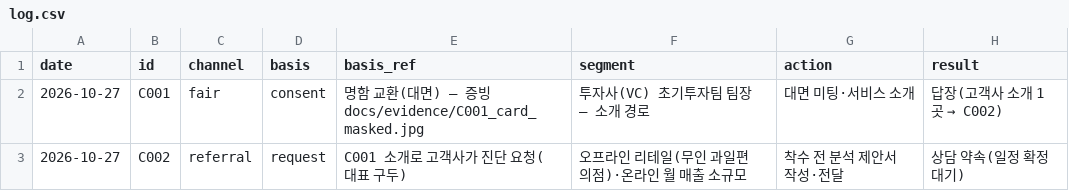
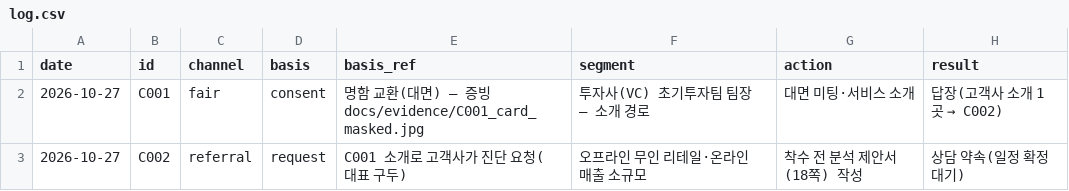
Before and after one commit to Dazzlar199/ai-special-city-gtm-loop, a CSV file: contacts/log.csv, drawn as a sheet.

```diff
--- a/contacts/log.csv
+++ b/contacts/log.csv
@@ -2,2 +2,2 @@ date,id,channel,basis,basis_ref,segment,action,result
 2026-10-27,C001,fair,consent,명함 교환(대면) — 증빙 docs/evidence/C001_card_masked.jpg,투자사(VC) 초기투자팀 팀장 — 소개 경로,대면 미팅·서비스 소개,답장(고객사 소개 1곳 → C002)
-2026-10-27,C002,referral,request,C001 소개로 고객사가 진단 요청(대표 구두),오프라인 리테일(무인 과일편의점)·온라인 월 매출 소규모,착수 전 분석 제안서 작성·전달,상담 약속(일정 확정 대기)
+2026-10-27,C002,referral,request,C001 소개로 고객사가 진단 요청(대표 구두),오프라인 무인 리테일·온라인 매출 소규모,착수 전 분석 제안서(18쪽) 작성,상담 약속(일정 확정 대기)
```
Also changed, not shown: 5 other files.
